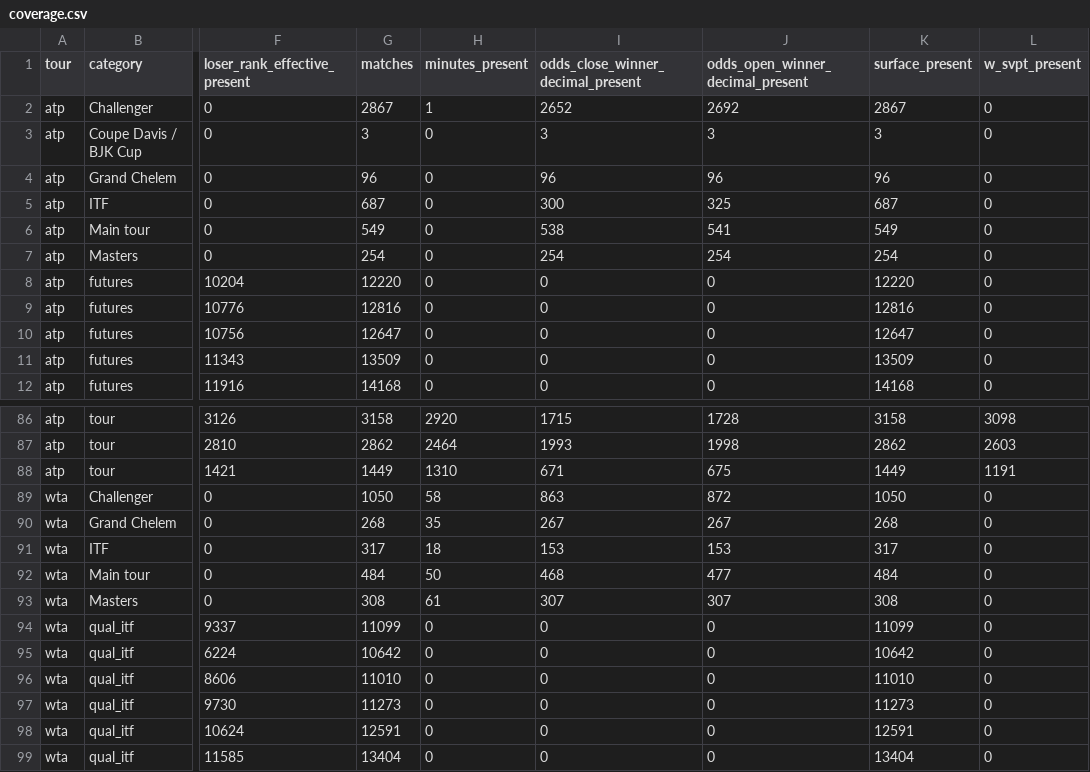
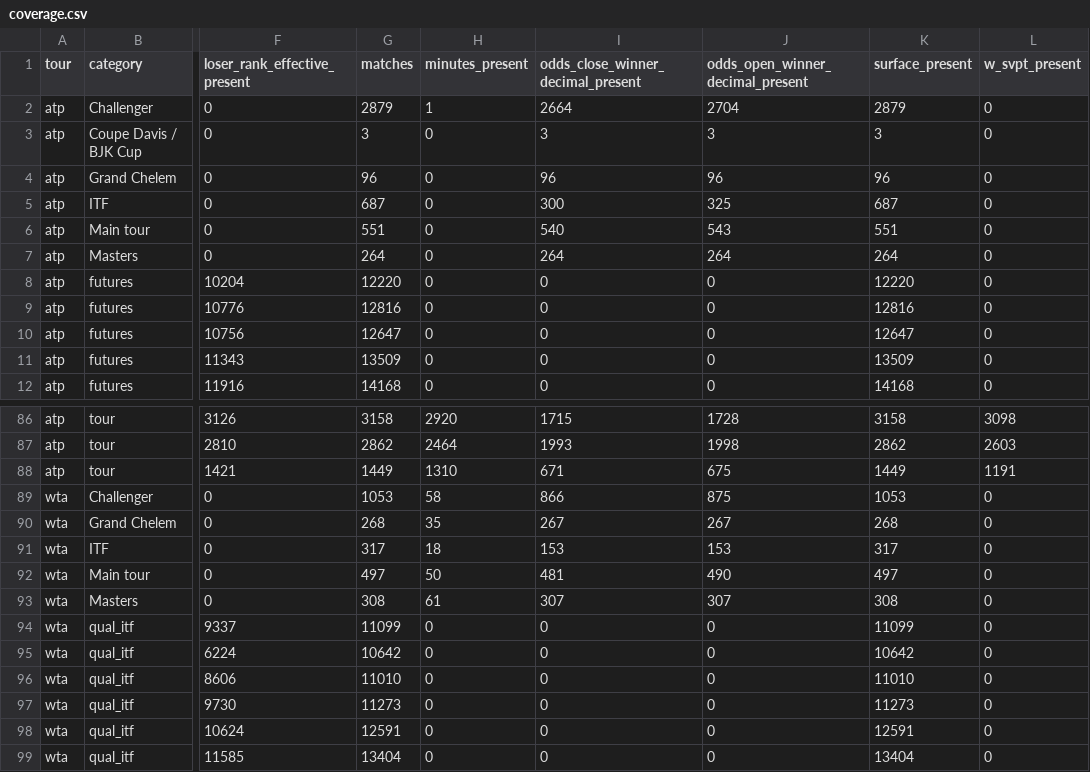
Before and after one commit to sumeetamin/tennis-history-data, a CSV file: data/curated/post_2000/coverage.csv, drawn as a sheet; only a part is shown, gaps mark what is left out; the diff names each change by its address in the sheet, - before the commit and + after, or states it on an @@ line.

```diff
--- a/data/curated/post_2000/coverage.csv
+++ b/data/curated/post_2000/coverage.csv
-G2 (matches): 2867
+G2 (matches): 2879
-I2: 2652
+I2: 2664
-J2 (odds_open_winner_decimal_present): 2692
+J2 (odds_open_winner_decimal_present): 2704
-K2 (surface_present): 2867
+K2 (surface_present): 2879
-G6 (matches): 549
+G6 (matches): 551
-I6: 538
+I6: 540
-J6 (odds_open_winner_decimal_present): 541
+J6 (odds_open_winner_decimal_present): 543
-K6 (surface_present): 549
+K6 (surface_present): 551
-G7 (matches): 254
+G7 (matches): 264
-I7: 254
+I7: 264
-J7 (odds_open_winner_decimal_present): 254
+J7 (odds_open_winner_decimal_present): 264
-K7 (surface_present): 254
+K7 (surface_present): 264
-G89 (matches): 1050
+G89 (matches): 1053
-I89: 863
+I89: 866
-J89 (odds_open_winner_decimal_present): 872
+J89 (odds_open_winner_decimal_present): 875
-K89 (surface_present): 1050
+K89 (surface_present): 1053
-G92 (matches): 484
+G92 (matches): 497
-I92: 468
+I92: 481
-J92 (odds_open_winner_decimal_present): 477
+J92 (odds_open_winner_decimal_present): 490
-K92 (surface_present): 484
+K92 (surface_present): 497
```
Also changed, not shown: data/curated/main_tour/season_coverage.csv, data/curated/post_2000/coverage_dimensions.csv, 35 other files.
